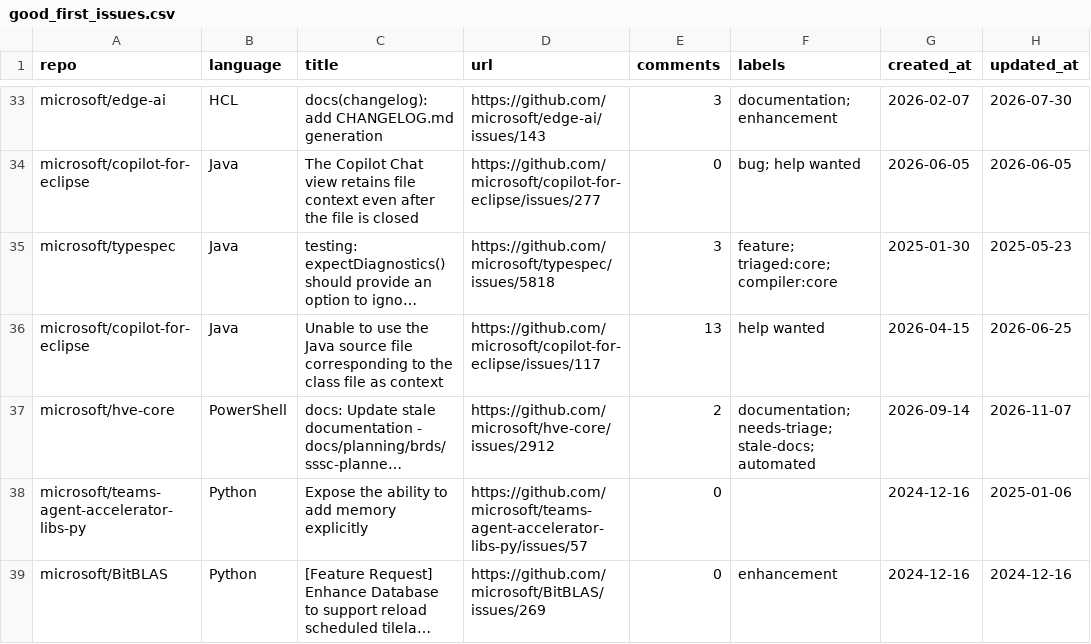
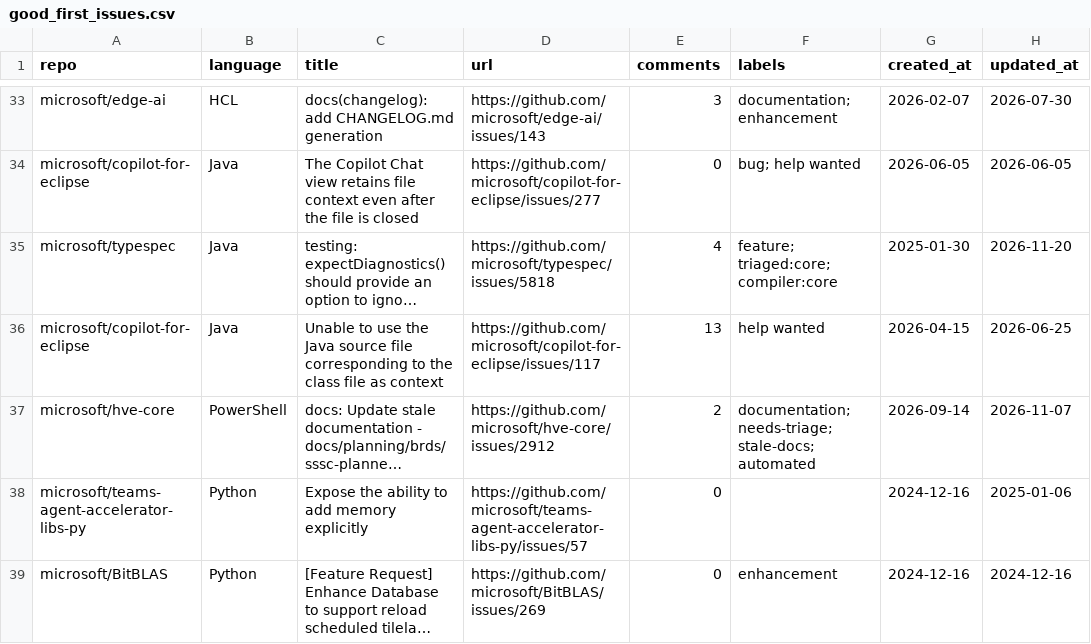
Before and after one commit to songpengyun/st1091168_1, a CSV file: good_first_issues.csv, drawn as a sheet; only a part is shown, gaps mark what is left out; long unchanged cells end in …; the diff names each change by its address in the sheet, - before the commit and + after, or states it on an @@ line.

```diff
--- a/good_first_issues.csv
+++ b/good_first_issues.csv
-E35 (comments): 3
+E35 (comments): 4
-H35 (updated_at): 2025-05-23
+H35 (updated_at): 2026-11-20
```
